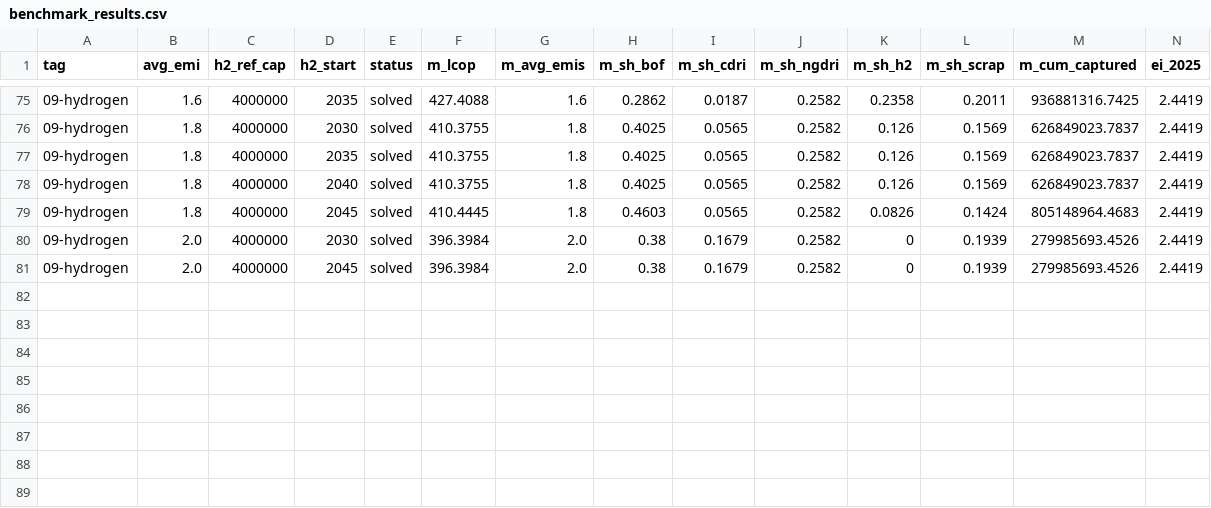
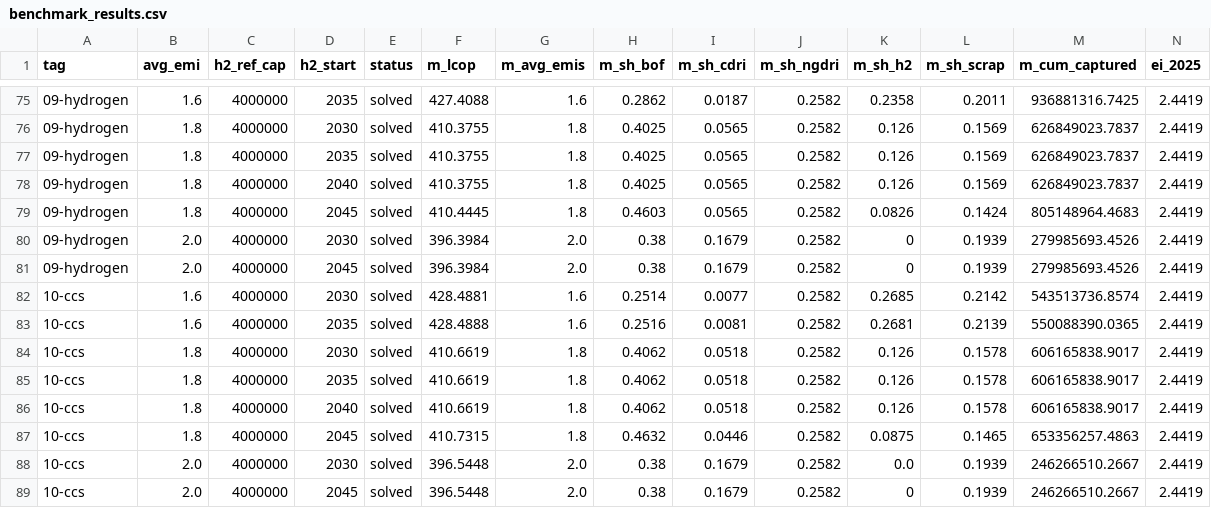
Before and after one commit to sudharshan-saranathan/steel-mip, a CSV file: tools/benchmark_results.csv, drawn as a sheet; only a part is shown, gaps mark what is left out; rows hold the shown columns only; the diff names each change by its address in the sheet, - before the commit and + after, or states it on an @@ line.

```diff
--- a/tools/benchmark_results.csv
+++ b/tools/benchmark_results.csv
+row 82: 10-ccs | 1.6 | 4000000 | 2030 | solved | 428.4881 | 1.6 | 0.2514 | 0.0077 | 0.2582 | 0.2685 | 0.2142 | 543513736.8574 | 2.4419
+row 83: 10-ccs | 1.6 | 4000000 | 2035 | solved | 428.4888 | 1.6 | 0.2516 | 0.0081 | 0.2582 | 0.2681 | 0.2139 | 550088390.0365 | 2.4419
+row 84: 10-ccs | 1.8 | 4000000 | 2030 | solved | 410.6619 | 1.8 | 0.4062 | 0.0518 | 0.2582 | 0.126 | 0.1578 | 606165838.9017 | 2.4419
+row 85: 10-ccs | 1.8 | 4000000 | 2035 | solved | 410.6619 | 1.8 | 0.4062 | 0.0518 | 0.2582 | 0.126 | 0.1578 | 606165838.9017 | 2.4419
+row 86: 10-ccs | 1.8 | 4000000 | 2040 | solved | 410.6619 | 1.8 | 0.4062 | 0.0518 | 0.2582 | 0.126 | 0.1578 | 606165838.9017 | 2.4419
+row 87: 10-ccs | 1.8 | 4000000 | 2045 | solved | 410.7315 | 1.8 | 0.4632 | 0.0446 | 0.2582 | 0.0875 | 0.1465 | 653356257.4863 | 2.4419
+row 88: 10-ccs | 2.0 | 4000000 | 2030 | solved | 396.5448 | 2.0 | 0.38 | 0.1679 | 0.2582 | 0.0 | 0.1939 | 246266510.2667 | 2.4419
+row 89: 10-ccs | 2.0 | 4000000 | 2045 | solved | 396.5448 | 2.0 | 0.38 | 0.1679 | 0.2582 | 0 | 0.1939 | 246266510.2667 | 2.4419
```
Also changed, not shown: 3 other files.
